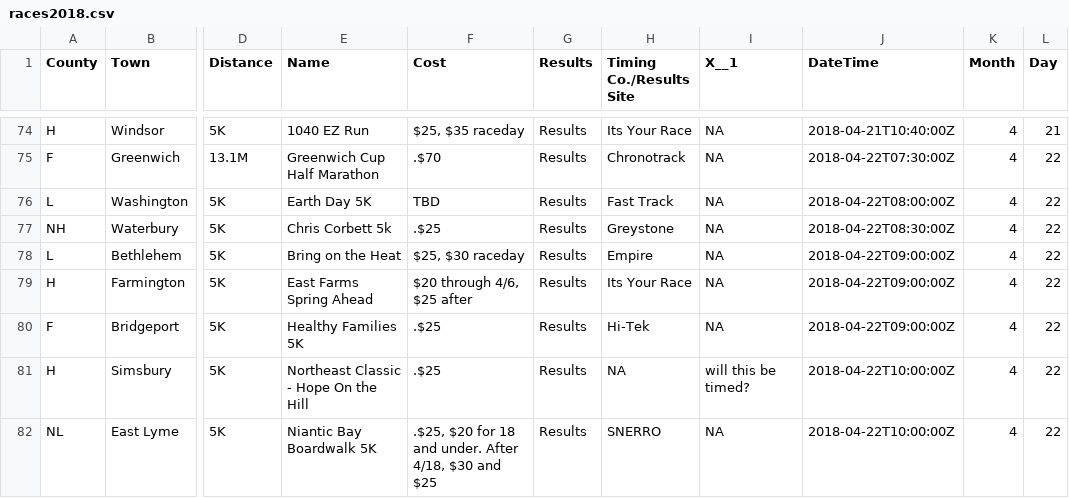
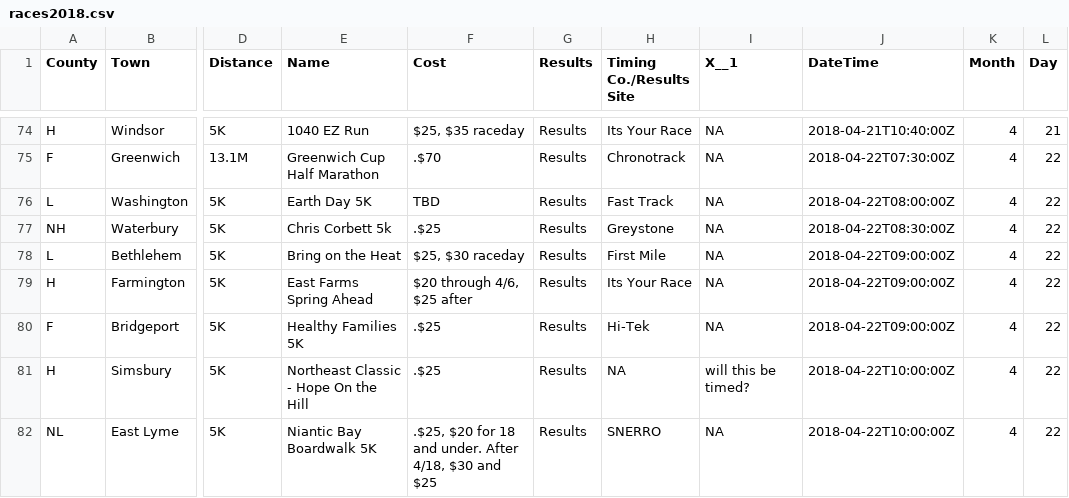
Before and after one commit to jpasini/dataviz-project-template, a CSV file: data/races2018.csv, drawn as a sheet; only a part is shown, gaps mark what is left out; the diff covers the shown part only; the diff names each change by its address in the sheet, - before the commit and + after, or states it on an @@ line.

```diff
--- a/data/races2018.csv
+++ b/data/races2018.csv
-H78 (Timing Co./Results Site): Empire
+H78 (Timing Co./Results Site): First Mile
```
Also changed, not shown: 12 added rows and 27 edited cells elsewhere in this file.
